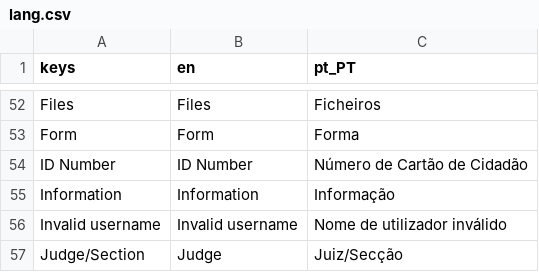
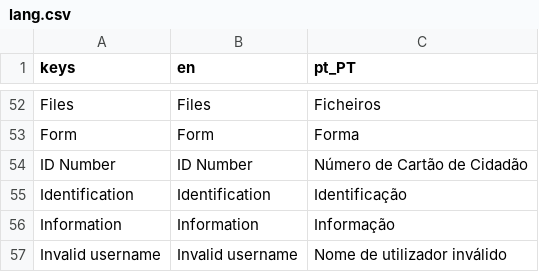
Before and after one commit to Fr0sk/lucidum-legalis, a CSV file: assets/lang/lang.csv, drawn as a sheet; only a part is shown, gaps mark what is left out; the shorter side is filled out with more unchanged rows; the diff names each change by its address in the sheet, - before the commit and + after, or states it on an @@ line.

Commit message:
Changed notification panel position to be fixed on the right; Client and Lawsuit have name text field selected on edit mode; Fixed identification text on client not translated; Fixed search filter being in memory when closing omnibox

```diff
--- a/assets/lang/lang.csv
+++ b/assets/lang/lang.csv
+row 55: Identification | Identification | Identificação
```
Also changed, not shown: 9 other files.
